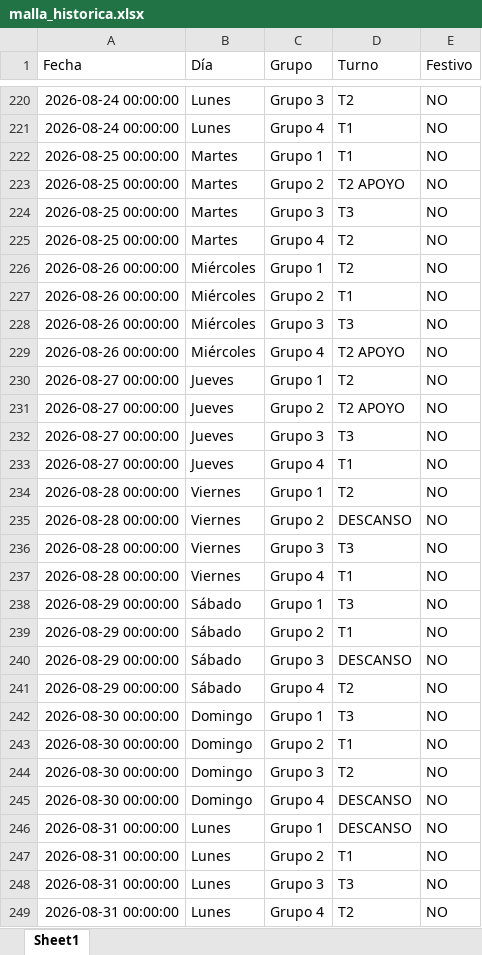
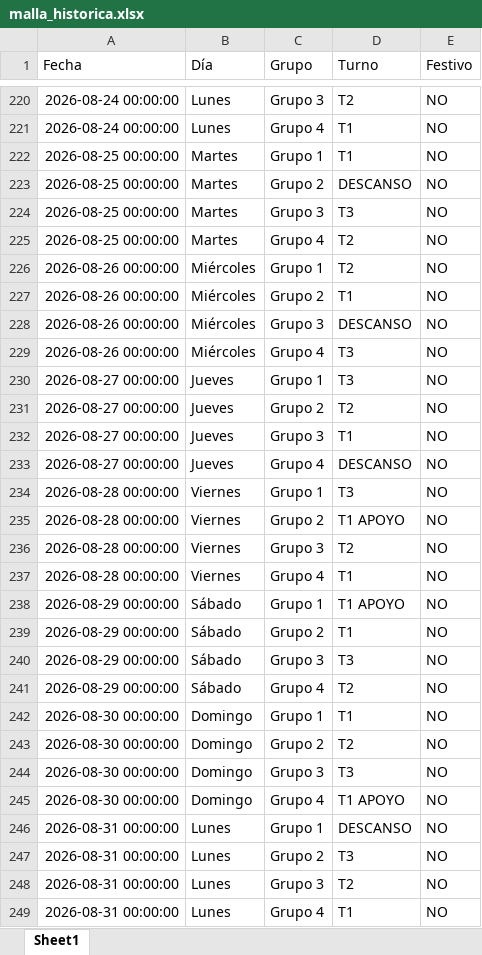
Before and after one commit to RichGuep/MovilGo, an Excel workbook: malla_historica.xlsx, sheet Sheet1, drawn as a sheet; only a part is shown, gaps mark what is left out; values as stored, in another font and other column widths than the file's, no borders; the diff covers the shown part only; the diff names each change by its address in the sheet, - before the commit and + after, or states it on an @@ line.

Commit message:
update

```diff
--- a/malla_historica.xlsx (sheet Sheet1)
+++ b/malla_historica.xlsx (sheet Sheet1)
-D223 (Turno): T2 APOYO
+D223 (Turno): DESCANSO
-D228 (Turno): T3
+D228 (Turno): DESCANSO
-D229 (Turno): T2 APOYO
+D229 (Turno): T3
-D230 (Turno): T2
+D230 (Turno): T3
-D231 (Turno): T2 APOYO
+D231 (Turno): T2
-D232 (Turno): T3
+D232 (Turno): T1
-D233 (Turno): T1
+D233 (Turno): DESCANSO
-D234 (Turno): T2
+D234 (Turno): T3
-D235 (Turno): DESCANSO
+D235 (Turno): T1 APOYO
-D236 (Turno): T3
+D236 (Turno): T2
-D238 (Turno): T3
+D238 (Turno): T1 APOYO
-D240 (Turno): DESCANSO
+D240 (Turno): T3
-D242 (Turno): T3
+D242 (Turno): T1
-D243 (Turno): T1
+D243 (Turno): T2
-D244 (Turno): T2
+D244 (Turno): T3
-D245 (Turno): DESCANSO
+D245 (Turno): T1 APOYO
-D247 (Turno): T1
+D247 (Turno): T3
-D248 (Turno): T3
+D248 (Turno): T2
-D249 (Turno): T2
+D249 (Turno): T1
```
Also changed, not shown: 536 edited cells elsewhere in this sheet.
